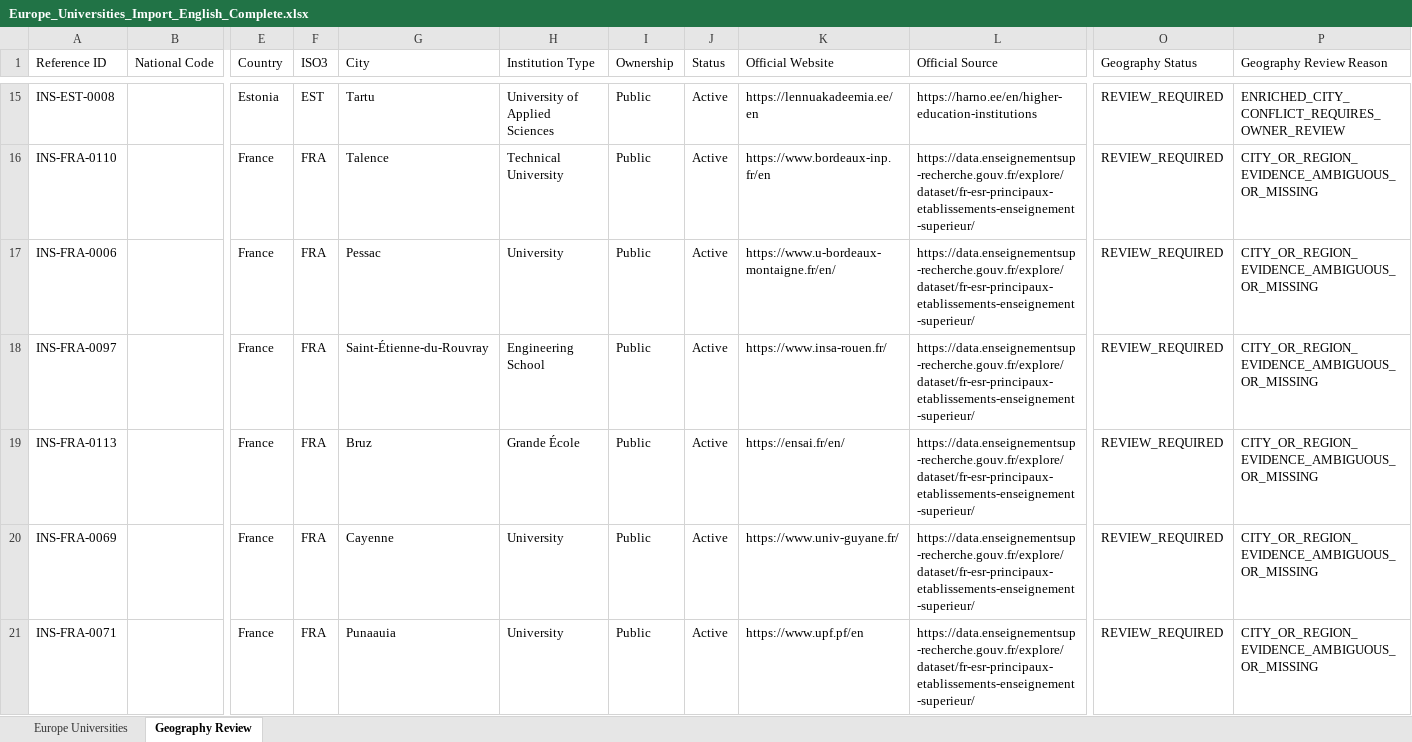
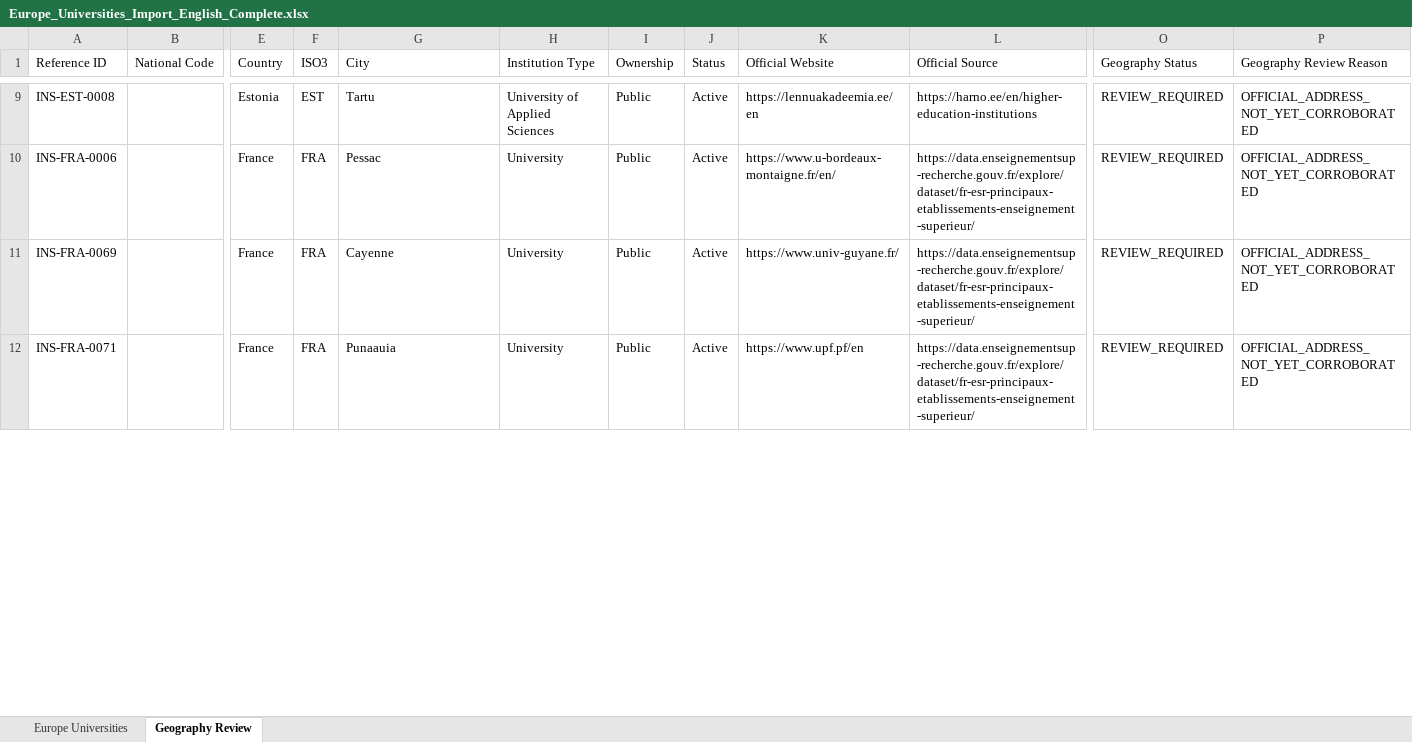
Before and after one commit to wegdangamil2022-oss/MANARATAK-First-, an Excel workbook: workspace/import-sources/universities/stage-1/Europe_Universities_Import_English_Complete.xlsx, sheet Geography Review, drawn as a sheet; only a part is shown, gaps mark what is left out; values as stored, in another font and other column widths than the file's, no borders; removed rows and columns are numbered as before the commit, all else as after; rows hold the shown columns only; the diff covers the shown part only; the diff names each change by its address in the sheet, - before the commit and + after, or states it on an @@ line.

```diff
--- a/workspace/import-sources/universities/stage-1/Europe_Universities_Import_English_Complete.xlsx (sheet Geography Review)
+++ b/workspace/import-sources/universities/stage-1/Europe_Universities_Import_English_Complete.xlsx (sheet Geography Review)
-P9 (Geography Review Reason): ENRICHED_CITY_CONFLICT_REQUIRES_OWNER_REVIEW
+P9 (Geography Review Reason): OFFICIAL_ADDRESS_NOT_YET_CORROBORATED
-row 16: INS-FRA-0110 |  | France | FRA | Talence | Technical University | Public | Active | https://www.bordeaux-inp.fr/en | https://data.enseignementsup-recherche.gouv.fr/explore/dataset/fr-esr-principaux-etablissements-enseignement-superieur/ | REVIEW_REQUIRED | CITY_OR_REGION_EVIDENCE_AMBIGUOUS_OR_MISSING
-P10 (Geography Review Reason): CITY_OR_REGION_EVIDENCE_AMBIGUOUS_OR_MISSING
+P10 (Geography Review Reason): OFFICIAL_ADDRESS_NOT_YET_CORROBORATED
-row 18: INS-FRA-0097 |  | France | FRA | Saint-Étienne-du-Rouvray | Engineering School | Public | Active | https://www.insa-rouen.fr/ | https://data.enseignementsup-recherche.gouv.fr/explore/dataset/fr-esr-principaux-etablissements-enseignement-superieur/ | REVIEW_REQUIRED | CITY_OR_REGION_EVIDENCE_AMBIGUOUS_OR_MISSING
-row 19: INS-FRA-0113 |  | France | FRA | Bruz | Grande École | Public | Active | https://ensai.fr/en/ | https://data.enseignementsup-recherche.gouv.fr/explore/dataset/fr-esr-principaux-etablissements-enseignement-superieur/ | REVIEW_REQUIRED | CITY_OR_REGION_EVIDENCE_AMBIGUOUS_OR_MISSING
-P11:P12 (Geography Review Reason): CITY_OR_REGION_EVIDENCE_AMBIGUOUS_OR_MISSING
+P11:P12 (Geography Review Reason): OFFICIAL_ADDRESS_NOT_YET_CORROBORATED
```
Also changed, not shown: 22 removed rows and 78 edited cells elsewhere in this sheet, sheet Europe Universities, workspace/import-sources/universities/stage-1/Africa_Universities_Import_English_Complete_54_Countries(1).xlsx, workspace/import-sources/universities/stage-1/Asia_Universities_Import_English_Complete_Asia.xlsx, 23 other files.
